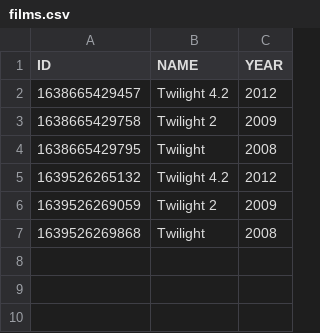
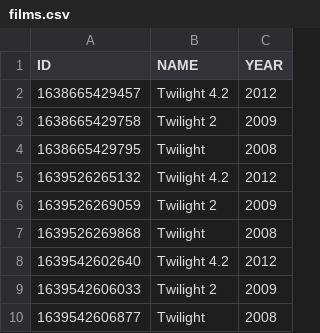
Before and after one commit to gsusha/drankin, a CSV file: src/main/resources/data/films.csv, drawn as a sheet; the diff names each change by its address in the sheet, - before the commit and + after, or states it on an @@ line.

```diff
--- a/src/main/resources/data/films.csv
+++ b/src/main/resources/data/films.csv
+row 8: 1639542602640 | Twilight 4.2 | 2012
+row 9: 1639542606033 | Twilight 2 | 2009
+row 10: 1639542606877 | Twilight | 2008
```
Also changed, not shown: 7 other files.
